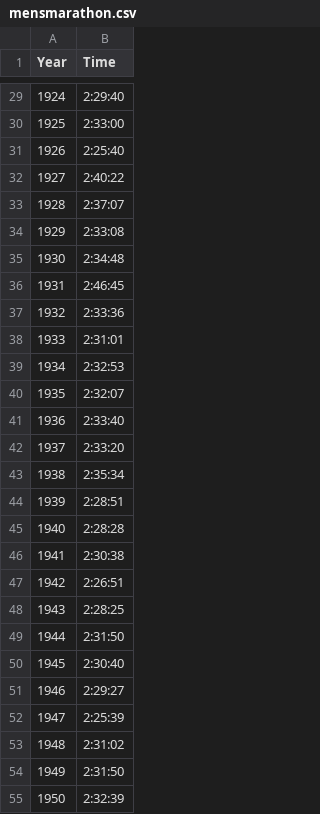
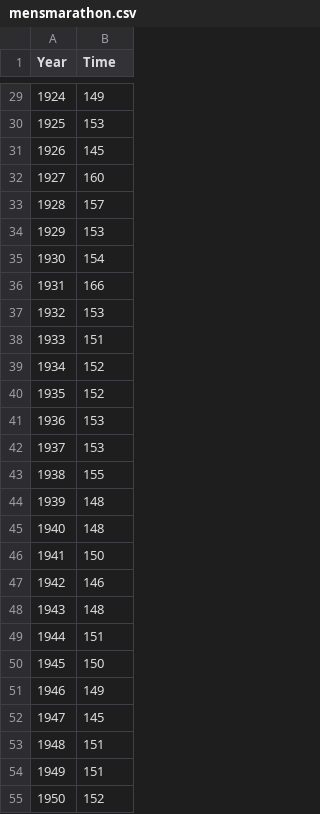
Before and after one commit to SilasPihl/Social_data_website, a CSV file: data/mensmarathon.csv, drawn as a sheet; only a part is shown, gaps mark what is left out; the diff covers the shown part only.

```diff
--- a/data/mensmarathon.csv
+++ b/data/mensmarathon.csv
@@ -29,27 +29,27 @@ Year,Time
-1924,2:29:40
-1925,2:33:00
-1926,2:25:40
-1927,2:40:22
-1928,2:37:07
-1929,2:33:08
-1930,2:34:48
-1931,2:46:45
-1932,2:33:36
-1933,2:31:01
-1934,2:32:53
-1935,2:32:07
-1936,2:33:40
-1937,2:33:20
-1938,2:35:34
-1939,2:28:51
-1940,2:28:28
-1941,2:30:38
-1942,2:26:51
-1943,2:28:25
-1944,2:31:50
-1945,2:30:40
-1946,2:29:27
-1947,2:25:39
-1948,2:31:02
-1949,2:31:50
-1950,2:32:39
+1924,149
+1925,153
+1926,145
+1927,160
+1928,157
+1929,153
+1930,154
+1931,166
+1932,153
+1933,151
+1934,152
+1935,152
+1936,153
+1937,153
+1938,155
+1939,148
+1940,148
+1941,150
+1942,146
+1943,148
+1944,151
+1945,150
+1946,149
+1947,145
+1948,151
+1949,151
+1950,152
```
Also changed, not shown: 94 edited cells elsewhere in this file, data/womensmarathon.csv, 2 other files.
